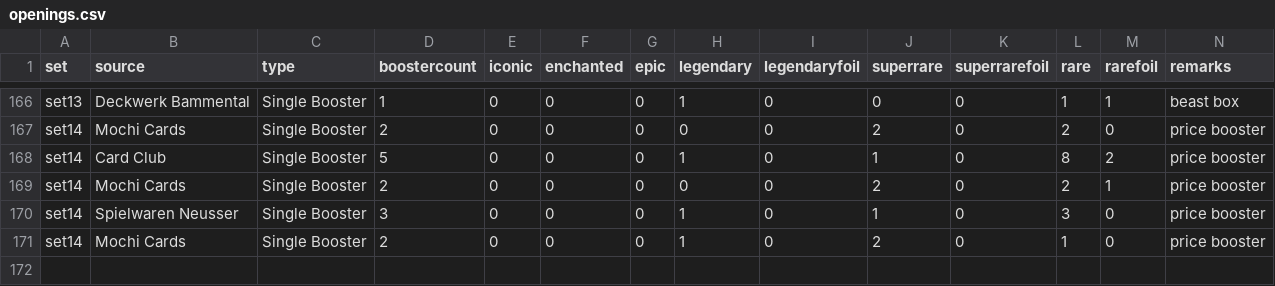
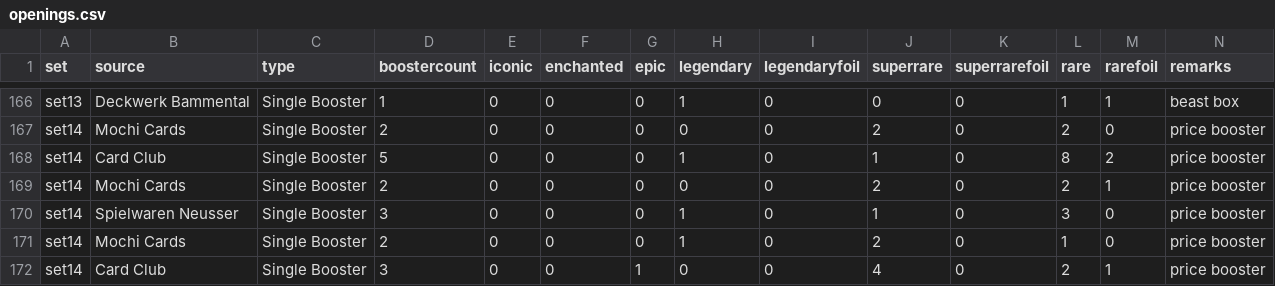
Before and after one commit to shinobi64/lorcana, a CSV file: openings/openings.csv, drawn as a sheet; only a part is shown, gaps mark what is left out.

```diff
--- a/openings/openings.csv
+++ b/openings/openings.csv
@@ -171 +171,2 @@ set14,Spielwaren Neusser,Single Booster,3,0,0,0,1,0,1,0,3,0,price booster
 set14,Mochi Cards,Single Booster,2,0,0,0,1,0,2,0,1,0,price booster
+set14,Card Club,Single Booster,3,0,0,1,0,0,4,0,2,1,price booster
```
Also changed, not shown: results/eventdetails.csv, results/eventresults.csv, 4 other files.
